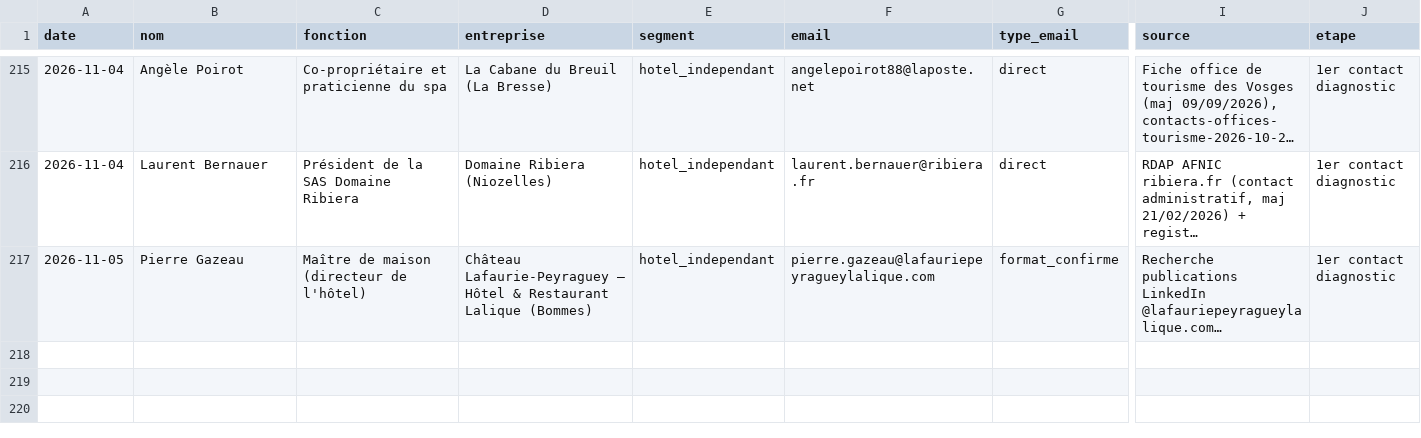
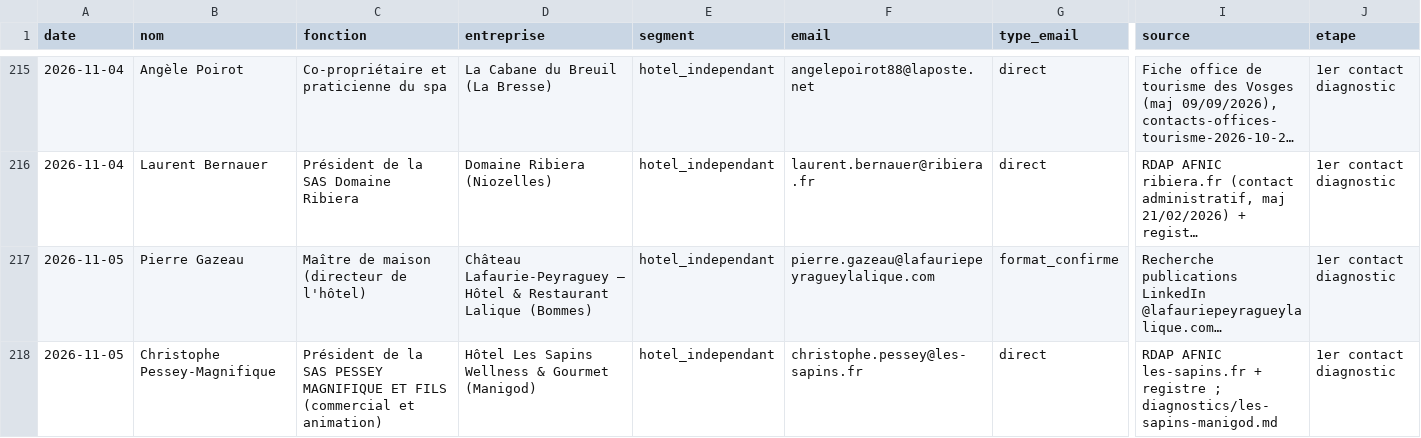
Before and after one commit to sofiane-agencybinari/reception-ai, a CSV file: prospection/suivi.csv, drawn as a sheet; only a part is shown, gaps mark what is left out; long unchanged cells end in …; rows hold the shown columns only; the diff names each change by its address in the sheet, - before the commit and + after, or states it on an @@ line.

```diff
--- a/prospection/suivi.csv
+++ b/prospection/suivi.csv
+row 218: 2026-11-05 | Christophe Pessey-Magnifique | Président de la SAS PESSEY MAGNIFIQUE ET FILS (commercial et animation) | Hôtel Les Sapins Wellness & Gourmet (Manigod) | hotel_independant | christophe.pessey@les-sapins.fr | direct | RDAP AFNIC les-sapins.fr + registre ; diagnostics/les-sapins-manigod.md | 1er contact diagnostic
```
